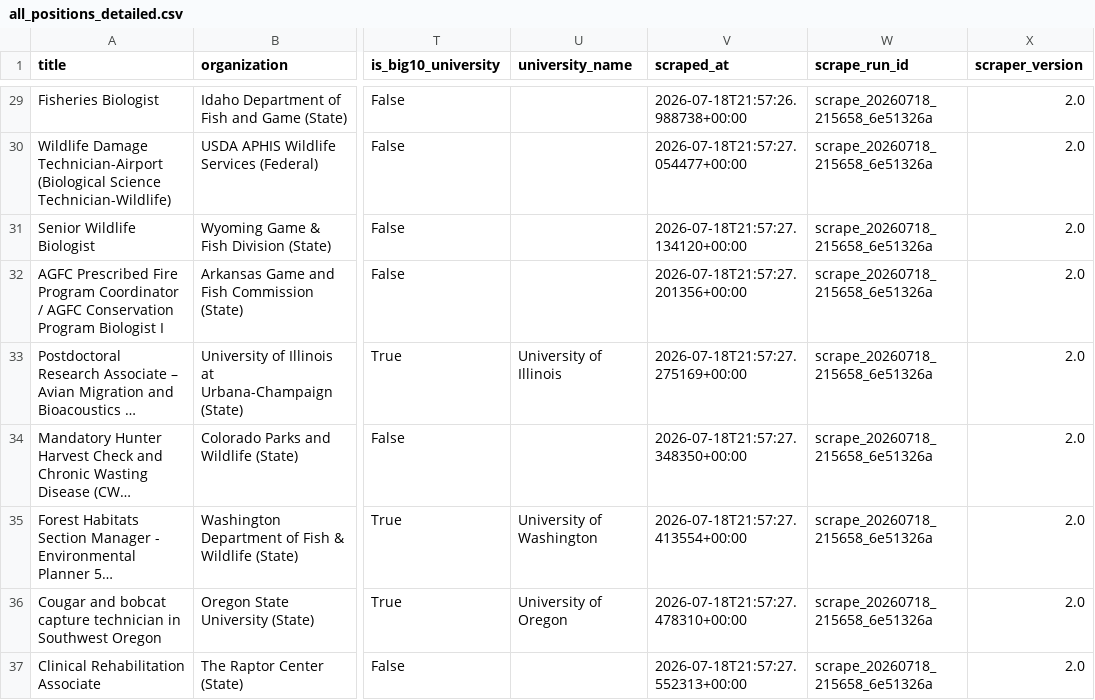
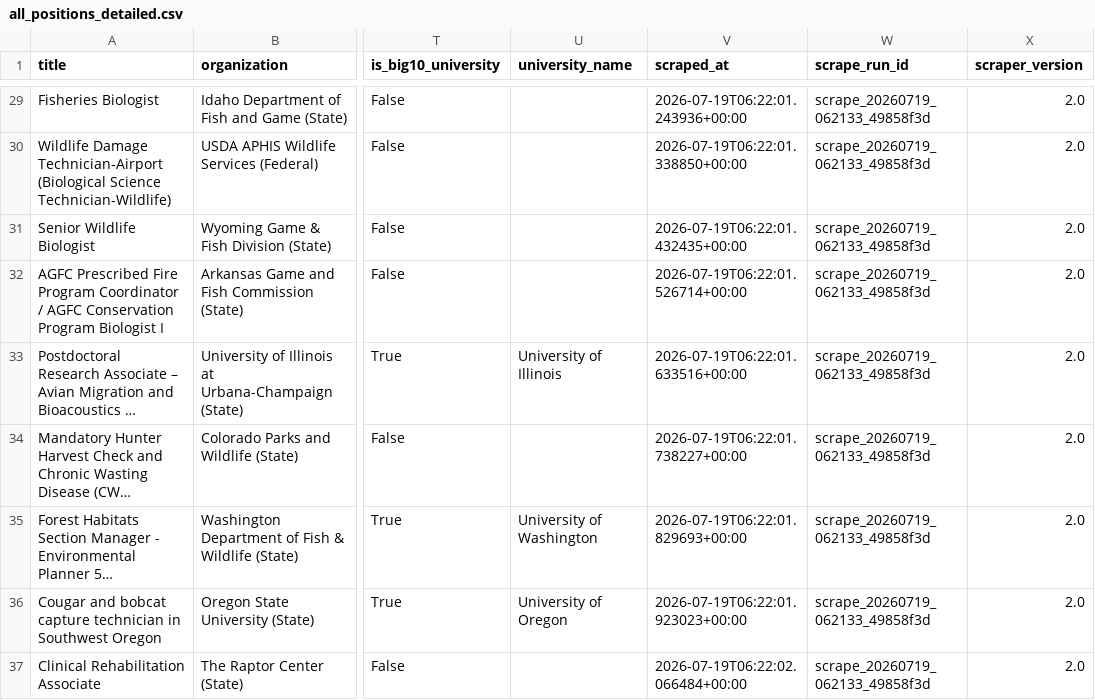
Before and after one commit to chrischizinski/wildlife-grad-dashboard, a CSV file: data/raw/all_positions_detailed.csv, drawn as a sheet; only a part is shown, gaps mark what is left out; long unchanged cells end in …; the diff covers the shown part only; the diff names each change by its address in the sheet, - before the commit and + after, or states it on an @@ line.

```diff
--- a/data/raw/all_positions_detailed.csv
+++ b/data/raw/all_positions_detailed.csv
-V29 (scraped_at): 2026-07-18T21:57:26.988738+00:00
+V29 (scraped_at): 2026-07-19T06:22:01.243936+00:00
-W29:W37 (scrape_run_id): scrape_20260718_215658_6e51326a
+W29:W37 (scrape_run_id): scrape_20260719_062133_49858f3d
-V30 (scraped_at): 2026-07-18T21:57:27.054477+00:00
+V30 (scraped_at): 2026-07-19T06:22:01.338850+00:00
-V31 (scraped_at): 2026-07-18T21:57:27.134120+00:00
+V31 (scraped_at): 2026-07-19T06:22:01.432435+00:00
-V32 (scraped_at): 2026-07-18T21:57:27.201356+00:00
+V32 (scraped_at): 2026-07-19T06:22:01.526714+00:00
-V33 (scraped_at): 2026-07-18T21:57:27.275169+00:00
+V33 (scraped_at): 2026-07-19T06:22:01.633516+00:00
-V34 (scraped_at): 2026-07-18T21:57:27.348350+00:00
+V34 (scraped_at): 2026-07-19T06:22:01.738227+00:00
-V35 (scraped_at): 2026-07-18T21:57:27.413554+00:00
+V35 (scraped_at): 2026-07-19T06:22:01.829693+00:00
-V36 (scraped_at): 2026-07-18T21:57:27.478310+00:00
+V36 (scraped_at): 2026-07-19T06:22:01.923023+00:00
-V37 (scraped_at): 2026-07-18T21:57:27.552313+00:00
+V37 (scraped_at): 2026-07-19T06:22:02.066484+00:00
```
Also changed, not shown: 54 edited cells elsewhere in this file, data/processed/verified_graduate_assistantships.csv, web/data/dashboard_positions.csv, 16 other files.
